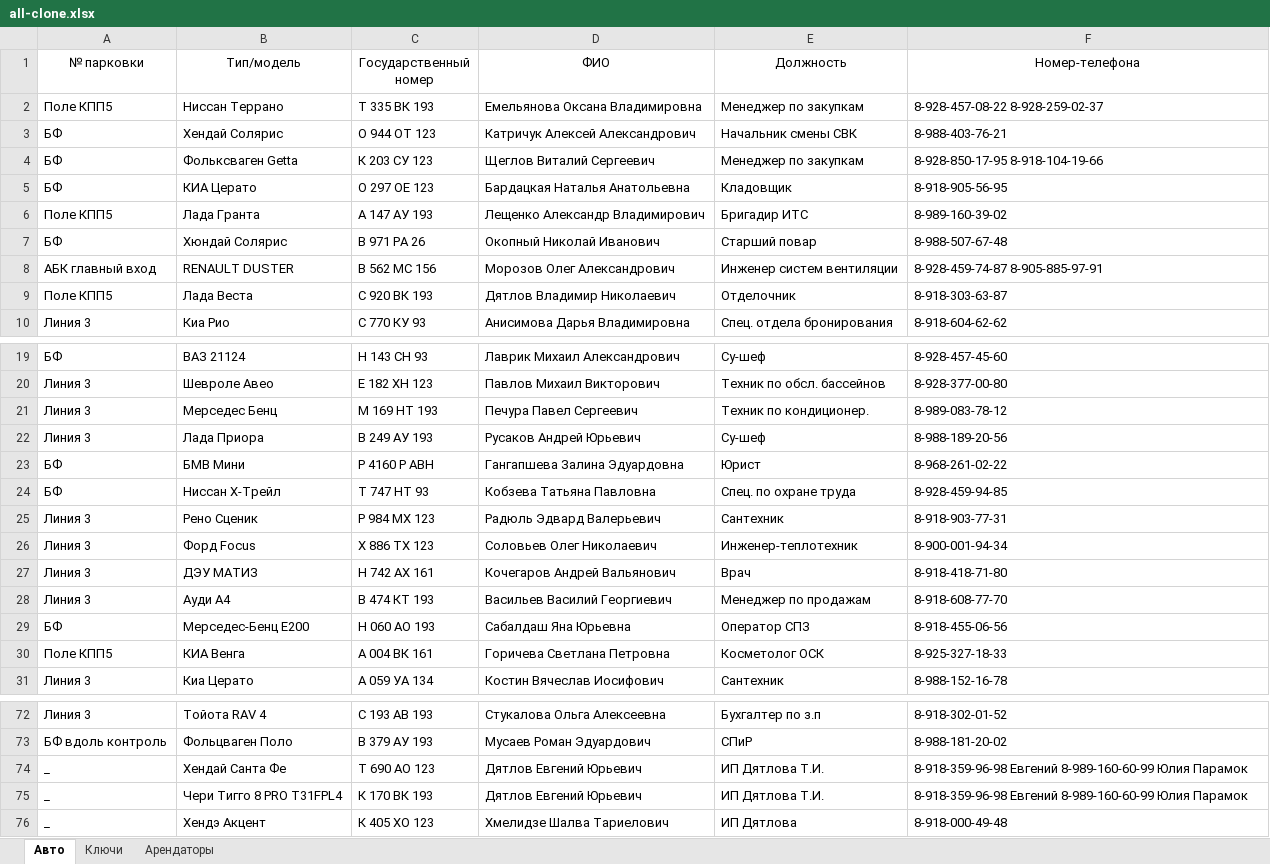
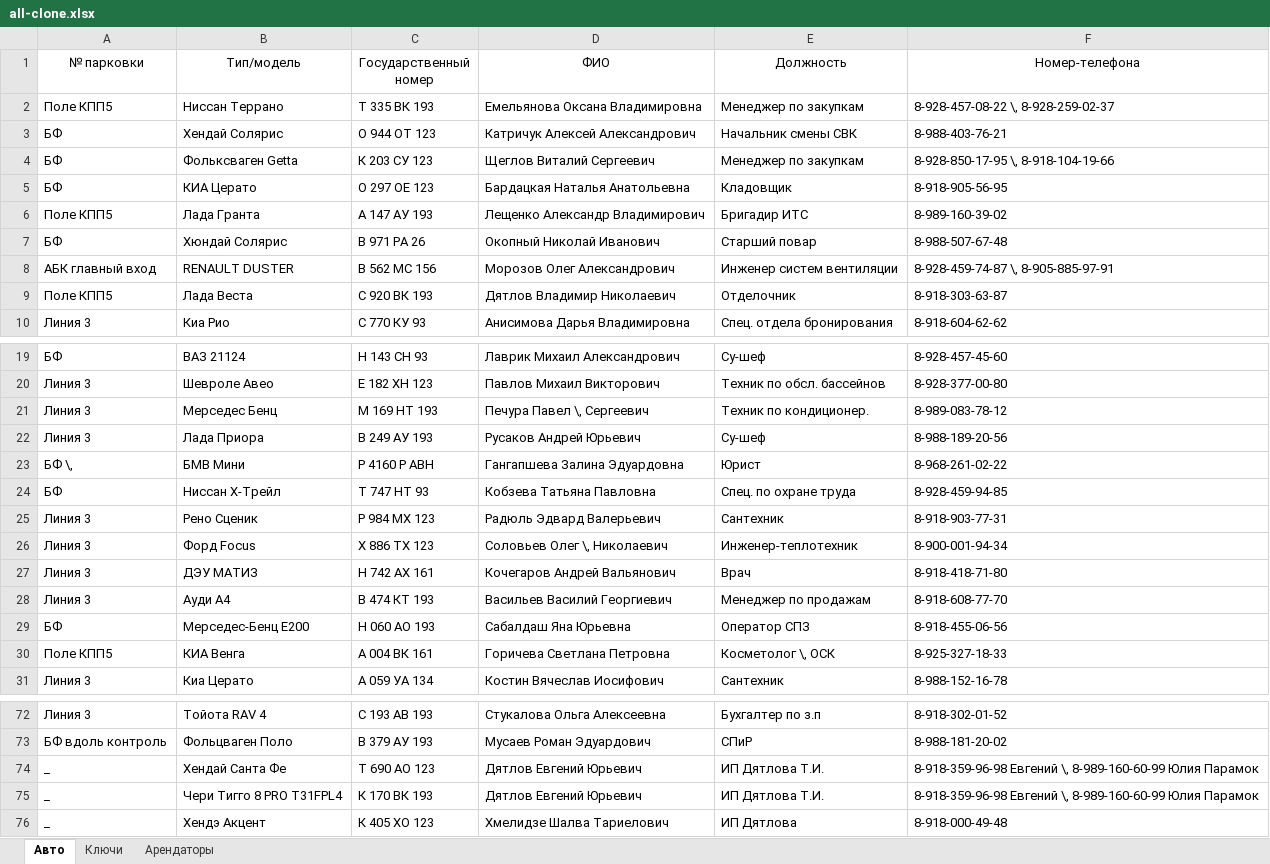
Before and after one commit to nbvtim/work, an Excel workbook: SOURS/all-clone.xlsx, sheet Авто, drawn as a sheet; only a part is shown, gaps mark what is left out; values as stored, in another font and other column widths than the file's, no borders; the diff covers the shown part only; the diff names each change by its address in the sheet, - before the commit and + after, or states it on an @@ line.

```diff
--- a/SOURS/all-clone.xlsx (sheet Авто)
+++ b/SOURS/all-clone.xlsx (sheet Авто)
-F2 (Номер-телефона): 8-928-457-08-22 8-928-259-02-37
+F2 (Номер-телефона): 8-928-457-08-22 \, 8-928-259-02-37
-F4 (Номер-телефона): 8-928-850-17-95 8-918-104-19-66
+F4 (Номер-телефона): 8-928-850-17-95 \, 8-918-104-19-66
-F8 (Номер-телефона): 8-928-459-74-87 8-905-885-97-91
+F8 (Номер-телефона): 8-928-459-74-87 \, 8-905-885-97-91
-D21 (ФИО): Печура Павел Сергеевич
+D21 (ФИО): Печура Павел \, Сергеевич
-A23 (№ парковки): БФ
+A23 (№ парковки): БФ \,
-D26 (ФИО): Соловьев Олег Николаевич
+D26 (ФИО): Соловьев Олег \, Николаевич
-E30 (Должность): Косметолог ОСК
+E30 (Должность): Косметолог \, ОСК
-F74:F75 (Номер-телефона): 8-918-359-96-98 Евгений 8-989-160-60-99 Юлия…
+F74:F75 (Номер-телефона): 8-918-359-96-98 Евгений \, 8-989-160-60-99 Юлия…
```
Also changed, not shown: 6 edited cells elsewhere in this sheet, 2 other files.
